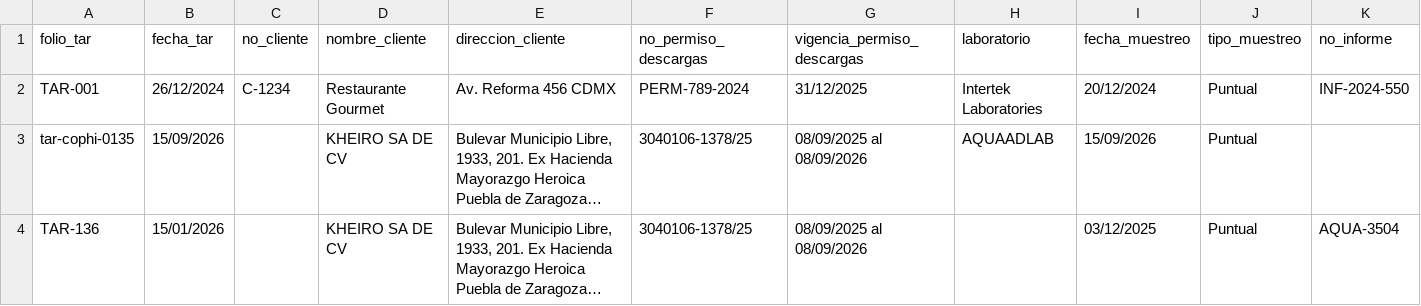
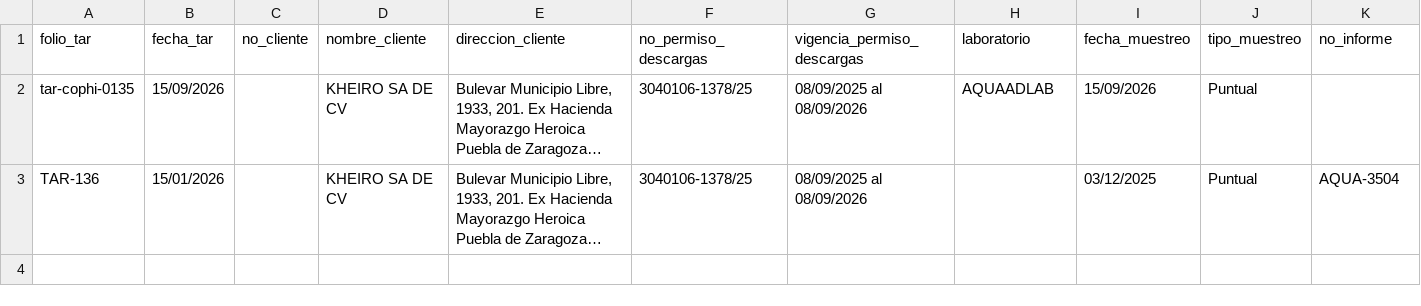
Before and after one commit to iyari02medina/Plantillas, a CSV file: tarificador/datos_tarificador.csv, drawn as a sheet; only a part is shown; long unchanged cells end in …; rows hold the shown columns only; the diff names each change by its address in the sheet, - before the commit and + after, or states it on an @@ line.

```diff
--- a/tarificador/datos_tarificador.csv
+++ b/tarificador/datos_tarificador.csv
-row 2: TAR-001 | 26/12/2024 | C-1234 | Restaurante Gourmet | Av. Reforma 456 CDMX | PERM-789-2024 | 31/12/2025 | Intertek Laboratories | 20/12/2024 | Puntual | INF-2024-550
```
Also changed, not shown: inventario/empresas.csv, 4 other files.
